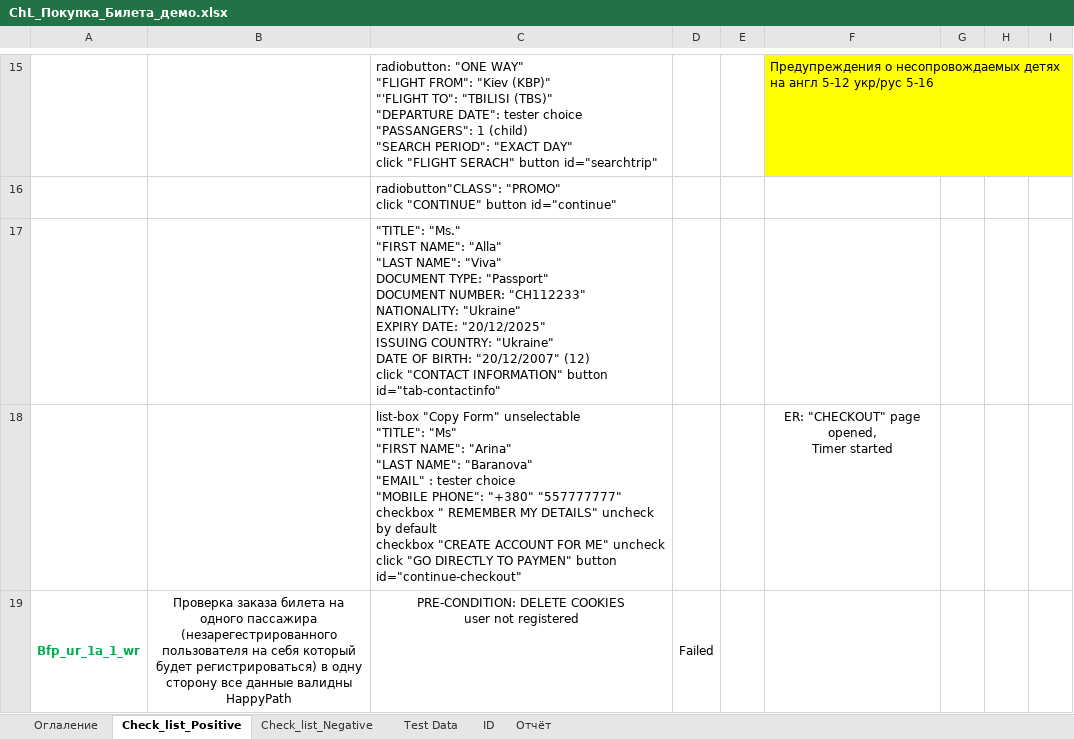
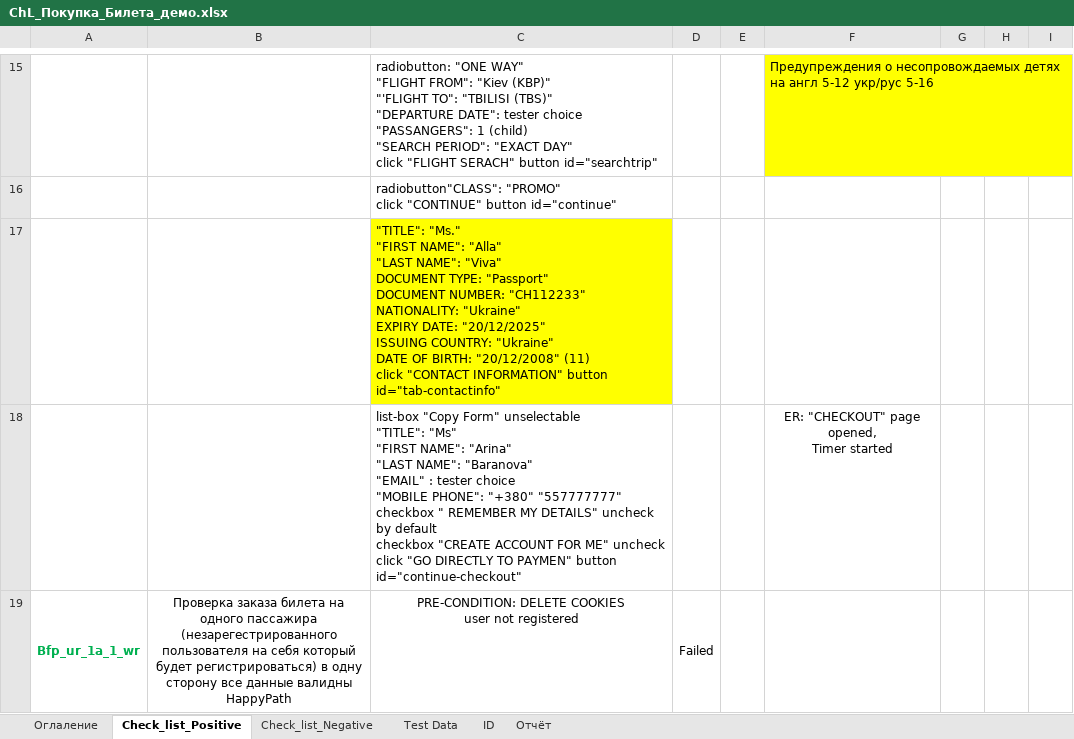
Before and after one commit to ambu550/Booking_Project, an Excel workbook: _3/ChL_Покупка_Билета_демо.xlsx, sheet Check_list_Positive, drawn as a sheet; only a part is shown, gaps mark what is left out; values as stored, in another font and other column widths than the file's, no borders; conditional formats not drawn; ↵ is a line break in a cell; the diff names each change by its address in the sheet, - before the commit and + after, or states it on an @@ line.

```diff
--- a/_3/ChL_Покупка_Билета_демо.xlsx (sheet Check_list_Positive)
+++ b/_3/ChL_Покупка_Билета_демо.xlsx (sheet Check_list_Positive)
-C17: …OF BIRTH: "20/12/2007" (12) ↵ click "CONTACT…
+C17: …OF BIRTH: "20/12/2008" (11) ↵ click "CONTACT…
-C17 fill: none
+C17 fill: #FFFF00
```
Also changed, not shown: charts or pictures, _1/Чек листы Авторизация.xlsx.
